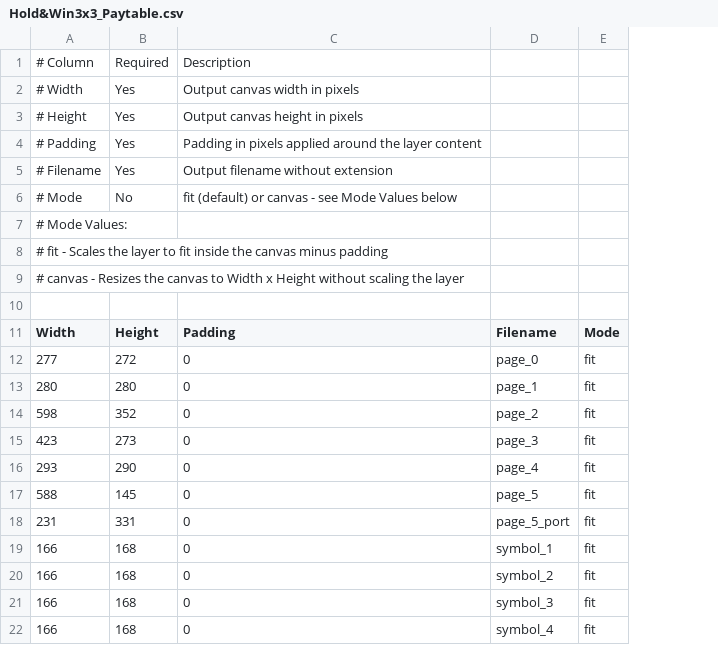
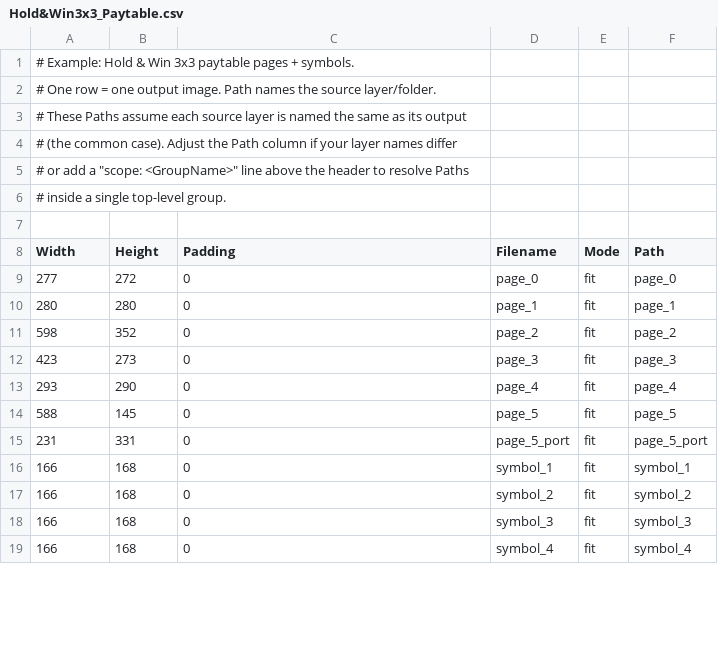
Before and after one commit to Taialt97/Photoshop-Export-CSV, a CSV file: Examples/Hold&Win3x3_Paytable.csv, drawn as a sheet; only a part is shown; removed rows and columns are numbered as before the commit, all else as after; the diff names each change by its address in the sheet, - before the commit and + after, or states it on an @@ line.

```diff
--- a/Examples/Hold&Win3x3_Paytable.csv
+++ b/Examples/Hold&Win3x3_Paytable.csv
+column F (Path), rows 9-19: page_0 | page_1 | page_2 | page_3 | page_4 | page_5 | page_5_port | symbol_1 | symbol_2 | symbol_3 | symbol_4
-row 1: # Column | Required | Description
-row 2: # Width | Yes | Output canvas width in pixels
-row 3: # Height | Yes | Output canvas height in pixels
-row 4: # Padding | Yes | Padding in pixels applied around the layer content
-row 5: # Filename | Yes | Output filename without extension
-row 6: # Mode | No | fit (default) or canvas - see Mode Values below
-A1 (Width): # Mode Values:
+A1 (Width): # Example: Hold & Win 3x3 paytable pages + symbols.
-A2 (Width): # fit - Scales the layer to fit inside the canvas minus padding
+A2 (Width): # One row = one output image. Path names the source layer/folder.
-A3 (Width): # canvas - Resizes the canvas to Width x Height without scaling the layer
+A3 (Width): # These Paths assume each source layer is named the same as its output
+row 4: # (the common case). Adjust the Path column if your layer names differ
+row 5: # or add a "scope: <GroupName>" line above the header to resolve Paths
+row 6: # inside a single top-level group.
```
Also changed, not shown: Examples/Hold&Win3x3_Visualizer.csv, export_template.csv, 7 other files.
